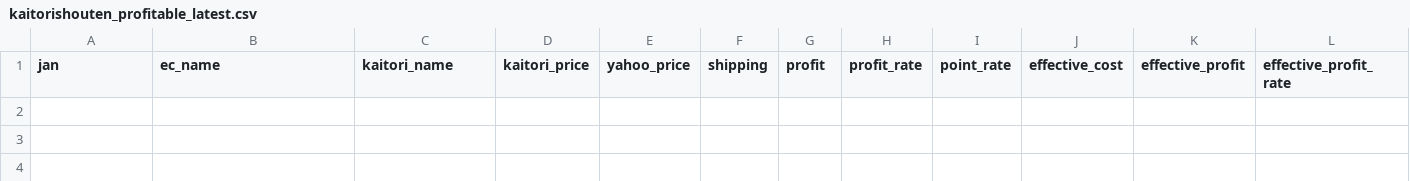
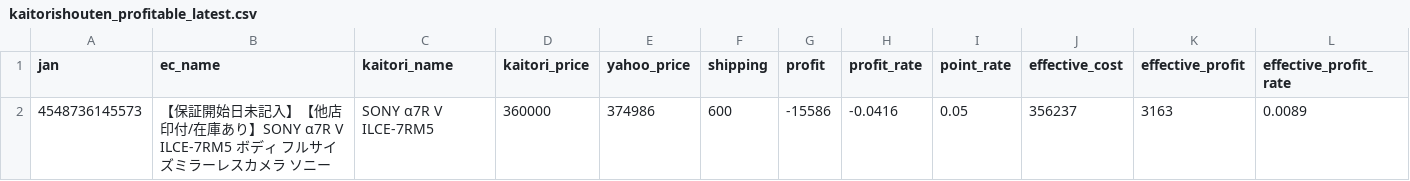
Before and after one commit to TAKUYA-1187/Claude, a CSV file: price_comparison/data/output/kaitorishouten_profitable_latest.csv, drawn as a sheet; only a part is shown; rows hold the shown columns only; the diff names each change by its address in the sheet, - before the commit and + after, or states it on an @@ line.

```diff
--- a/price_comparison/data/output/kaitorishouten_profitable_latest.csv
+++ b/price_comparison/data/output/kaitorishouten_profitable_latest.csv
+row 2: 4548736145573 | 【保証開始日未記入】【他店印付/在庫あり】SONY α7R V ILCE-7RM5 ボディ フルサイズミラーレスカメラ ソニー | SONY α7R V ILCE-7RM5 | 360000 | 374986 | 600 | -15586 | -0.0416 | 0.05 | 356237 | 3163 | 0.0089
```
Also changed, not shown: price_comparison/data/output/kaitorishouten_catalog_latest.csv, 6 other files.
